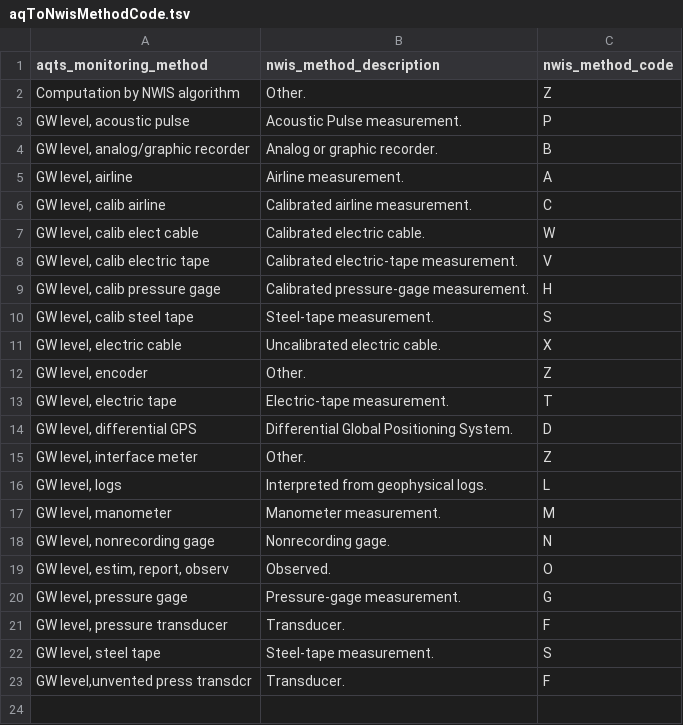
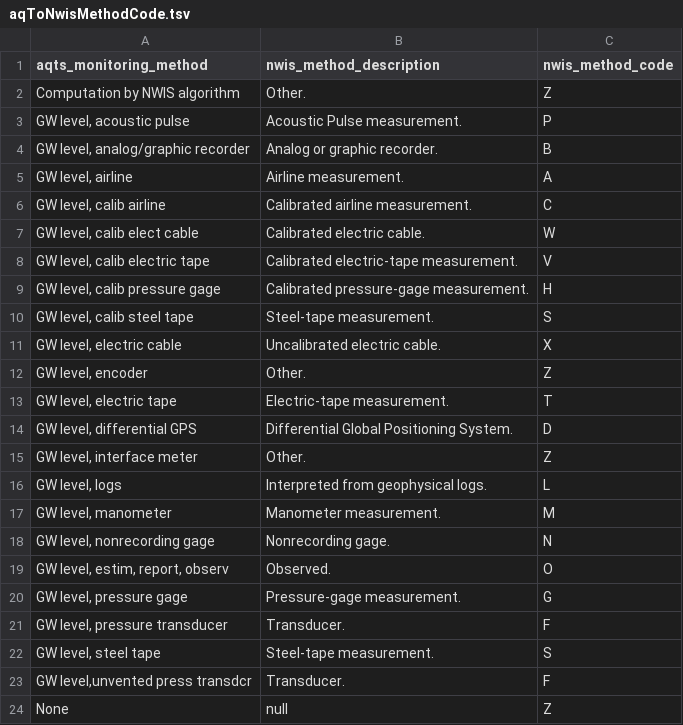
Before and after one commit to usgs/aqts-capture-db, a TSV file: liquibase/changeLogs/capture/data/aqToNwisMethodCode/aqToNwisMethodCode.tsv, drawn as a sheet; the diff names each change by its address in the sheet, - before the commit and + after, or states it on an @@ line.

Commit message:
added a mapping for None MonitoringMethod

```diff
--- a/liquibase/changeLogs/capture/data/aqToNwisMethodCode/aqToNwisMethodCode.tsv
+++ b/liquibase/changeLogs/capture/data/aqToNwisMethodCode/aqToNwisMethodCode.tsv
+row 24: None | null | Z
```
